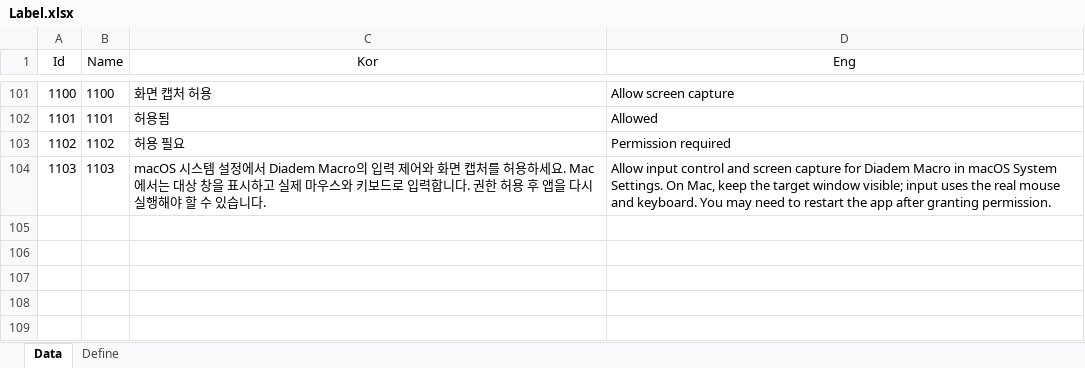
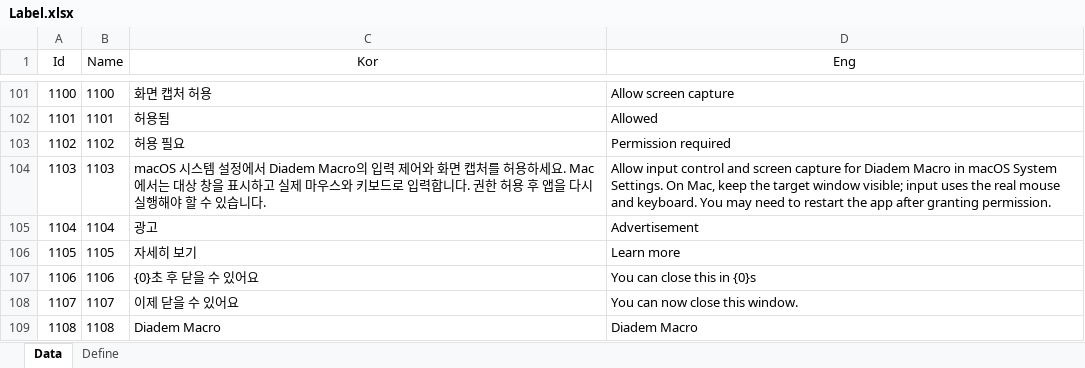
Before and after one commit to EomTaeWook/DiademMacro, an Excel workbook: Excel/Label.xlsx, sheet Data, drawn as a sheet; only a part is shown, gaps mark what is left out; values as stored, in another font and other column widths than the file's, no borders; the diff names each change by its address in the sheet, - before the commit and + after, or states it on an @@ line.

```diff
--- a/Excel/Label.xlsx (sheet Data)
+++ b/Excel/Label.xlsx (sheet Data)
+row 105: 1104 | 1104 | 광고 | Advertisement
+row 106: 1105 | 1105 | 자세히 보기 | Learn more
+row 107: 1106 | 1106 | {0}초 후 닫을 수 있어요 | You can close this in {0}s
+row 108: 1107 | 1107 | 이제 닫을 수 있어요 | You can now close this window.
+row 109: 1108 | 1108 | Diadem Macro | Diadem Macro
```
Also changed, not shown: 8 other files.
